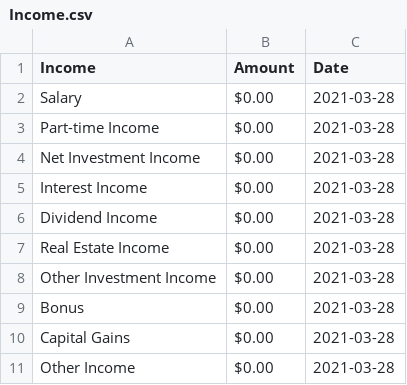
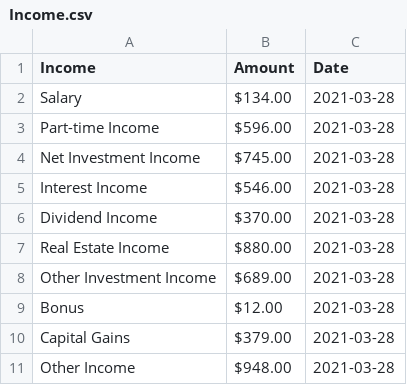
Before and after one commit to zawaralam/BudgetWise, a CSV file: testfiles/Income.csv, drawn as a sheet.

```diff
--- a/testfiles/Income.csv
+++ b/testfiles/Income.csv
@@ -1,11 +1,11 @@
 Income,Amount,Date
-Salary,$0.00,2021-03-28
-Part-time Income,$0.00,2021-03-28
-Net Investment Income ,$0.00,2021-03-28
-Interest Income,$0.00,2021-03-28
-Dividend Income,$0.00,2021-03-28
-Real Estate Income,$0.00,2021-03-28
-Other Investment Income,$0.00,2021-03-28
-Bonus,$0.00,2021-03-28
-Capital Gains,$0.00,2021-03-28
-Other Income,$0.00,2021-03-28
+Salary,$134.00,2021-03-28
+Part-time Income,$596.00,2021-03-28
+Net Investment Income ,$745.00,2021-03-28
+Interest Income,$546.00,2021-03-28
+Dividend Income,$370.00,2021-03-28
+Real Estate Income,$880.00,2021-03-28
+Other Investment Income,$689.00,2021-03-28
+Bonus,$12.00,2021-03-28
+Capital Gains,$379.00,2021-03-28
+Other Income,$948.00,2021-03-28
```
Also changed, not shown: testfiles/Expenses.csv, 4 other files.
